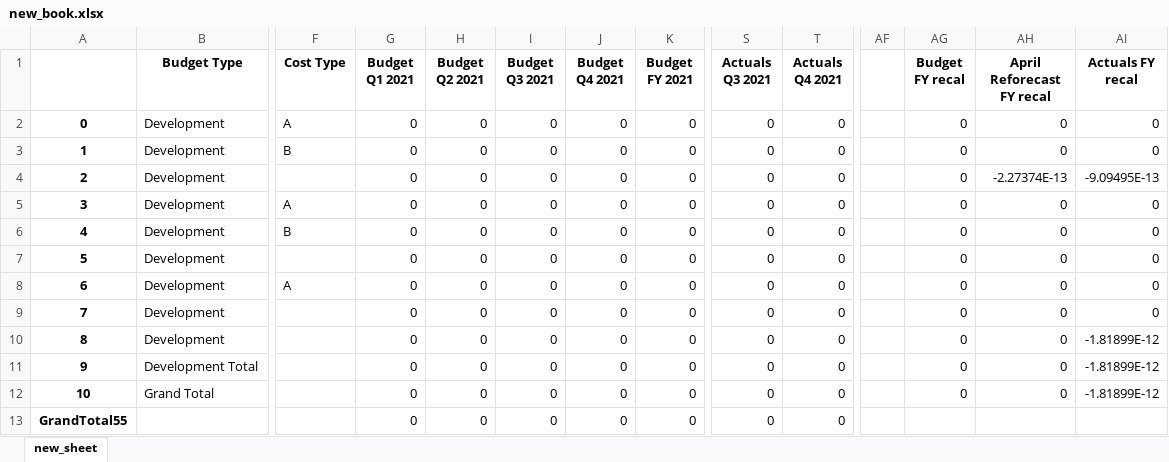
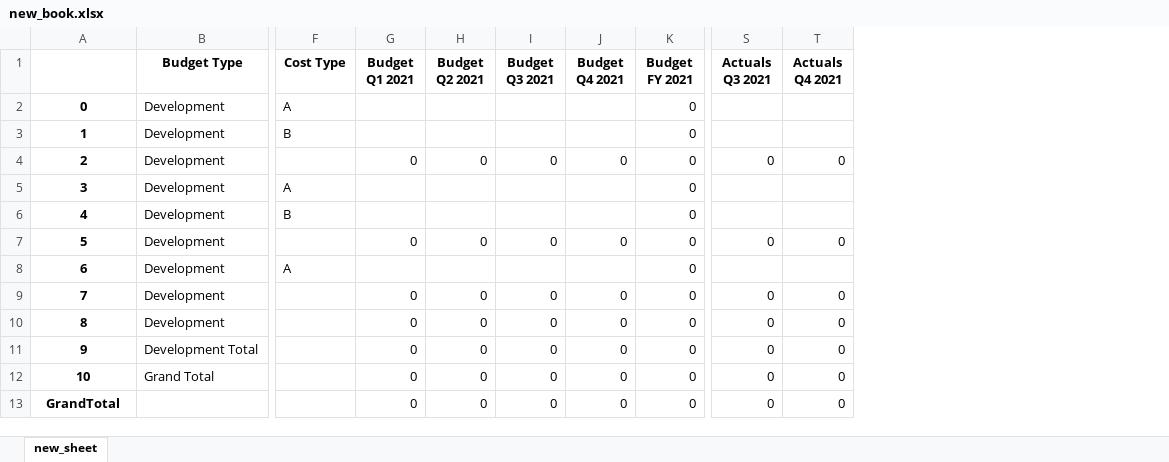
Before and after one commit to KbearW/Sept-21-Project, an Excel workbook: new_book.xlsx, sheet new_sheet, drawn as a sheet; only a part is shown, gaps mark what is left out; values as stored, in another font and other column widths than the file's, no borders; the diff names each change by its address in the sheet, - before the commit and + after, or states it on an @@ line.

Commit message:
Day5- figured out how to sum all the nontotal lines. need to work on how to repeat the fuction for all the columns to col 30.

```diff
--- a/new_book.xlsx (sheet new_sheet)
+++ b/new_book.xlsx (sheet new_sheet)
-column AF, empty
-column AG (Budget FY recal), rows 2-12: all 0
-column AH (April Reforecast FY recal), rows 2-12: 0 | 0 | -2.27374E-13 | 0 | 0 | 0 | 0 | 0 | 0 | 0 | 0
-column AI (Actuals FY recal), rows 2-12: 0 | 0 | -9.09495E-13 | 0 | 0 | 0 | 0 | 0 | -1.81899E-12 | -1.81899E-12 | -1.81899E-12
-G2:G3 (Budget Q1 2021): 0
+G2:G3 (Budget Q1 2021): (empty)
-H2:H3 (Budget Q2 2021): 0
+H2:H3 (Budget Q2 2021): (empty)
-I2:I3 (Budget Q3 2021): 0
+I2:I3 (Budget Q3 2021): (empty)
-J2:J3 (Budget Q4 2021): 0
+J2:J3 (Budget Q4 2021): (empty)
-S2:S3 (Actuals Q3 2021): 0
+S2:S3 (Actuals Q3 2021): (empty)
-T2:T3 (Actuals Q4 2021): 0
+T2:T3 (Actuals Q4 2021): (empty)
-G5:G6 (Budget Q1 2021): 0
+G5:G6 (Budget Q1 2021): (empty)
-H5:H6 (Budget Q2 2021): 0
+H5:H6 (Budget Q2 2021): (empty)
-I5:I6 (Budget Q3 2021): 0
+I5:I6 (Budget Q3 2021): (empty)
-J5:J6 (Budget Q4 2021): 0
+J5:J6 (Budget Q4 2021): (empty)
-S5:S6 (Actuals Q3 2021): 0
+S5:S6 (Actuals Q3 2021): (empty)
-T5:T6 (Actuals Q4 2021): 0
+T5:T6 (Actuals Q4 2021): (empty)
-G8 (Budget Q1 2021): 0
+G8 (Budget Q1 2021): (empty)
-H8 (Budget Q2 2021): 0
+H8 (Budget Q2 2021): (empty)
-I8 (Budget Q3 2021): 0
+I8 (Budget Q3 2021): (empty)
-J8 (Budget Q4 2021): 0
+J8 (Budget Q4 2021): (empty)
-S8 (Actuals Q3 2021): 0
+S8 (Actuals Q3 2021): (empty)
-T8 (Actuals Q4 2021): 0
+T8 (Actuals Q4 2021): (empty)
-A13: GrandTotal55
+A13: GrandTotal
```
Also changed, not shown: Testing file 9.7.xlsx, 1 other file.
